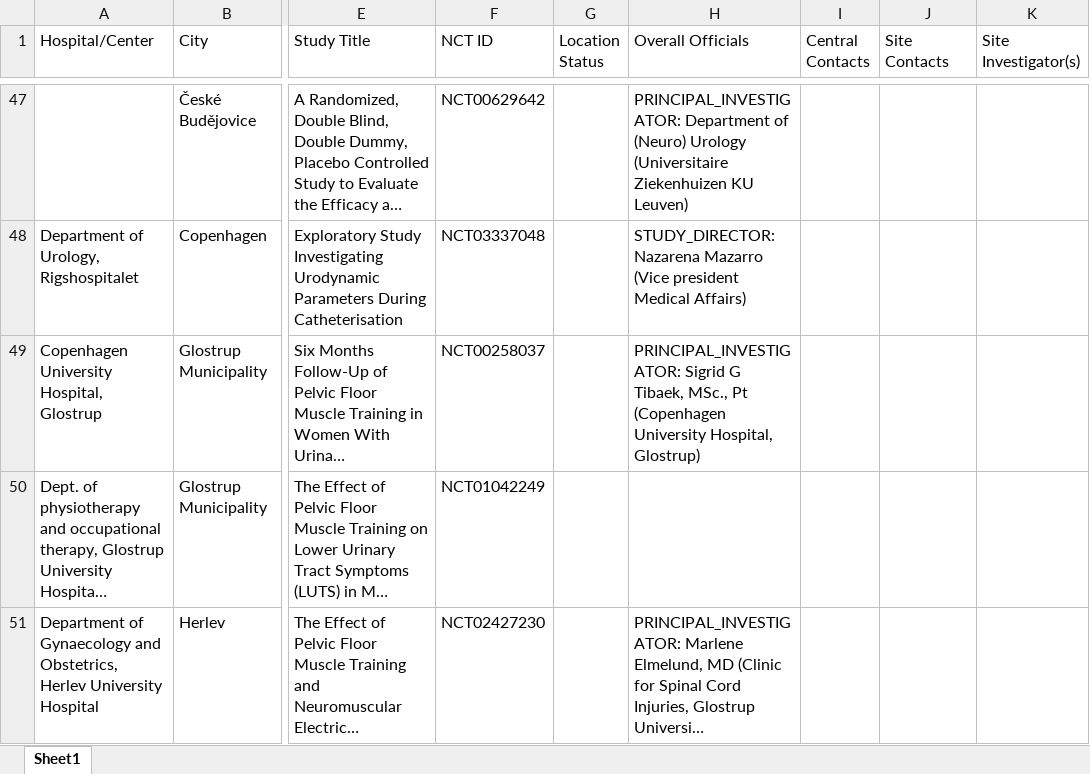
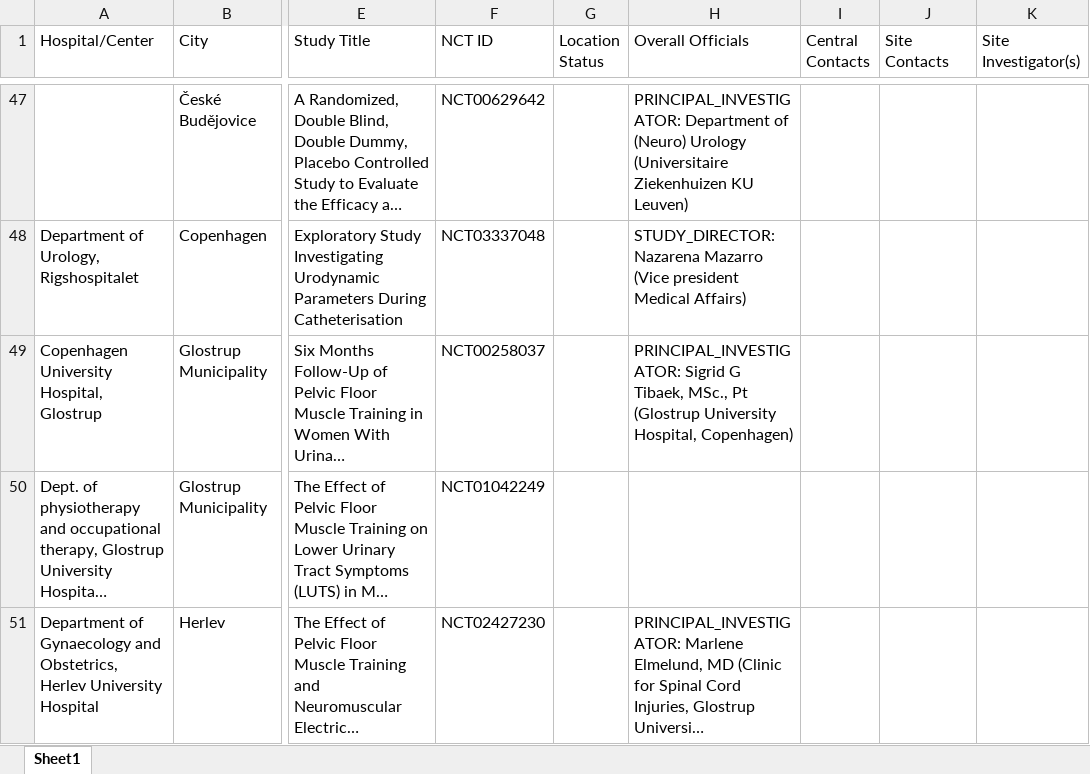
Before and after one commit to harveyspinal/spinalresearch, an Excel workbook: data/eu_bladder_sites_from_ctgov.xlsx, sheet Sheet1, drawn as a sheet; only a part is shown, gaps mark what is left out; long unchanged cells end in …; values as stored, in another font and other column widths than the file's, no borders; the diff names each change by its address in the sheet, - before the commit and + after, or states it on an @@ line.

```diff
--- a/data/eu_bladder_sites_from_ctgov.xlsx (sheet Sheet1)
+++ b/data/eu_bladder_sites_from_ctgov.xlsx (sheet Sheet1)
-H49 (Overall Officials): …MSc., Pt (Copenhagen University Hospital, Glostrup)
+H49 (Overall Officials): …MSc., Pt (Glostrup University Hospital, Copenhagen)
```
Also changed, not shown: 1 other file.
